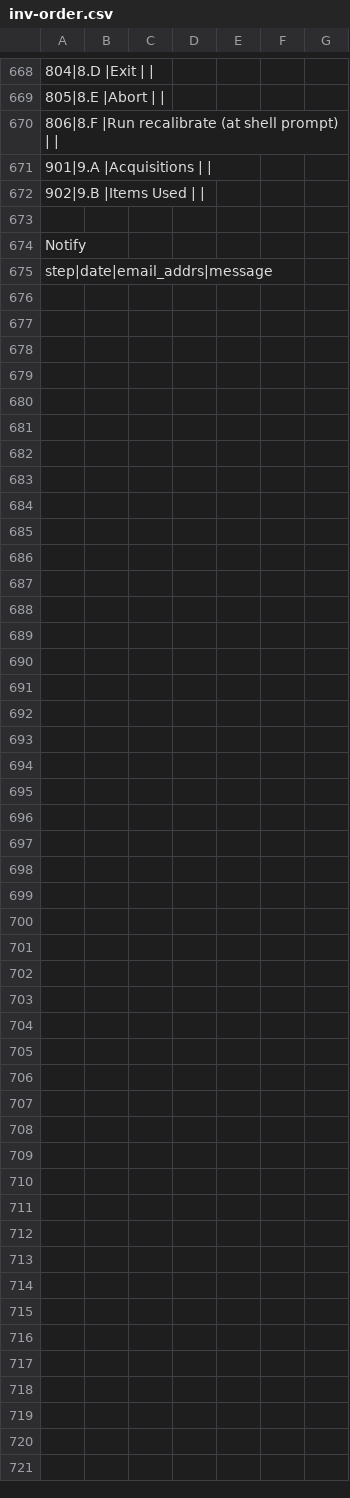
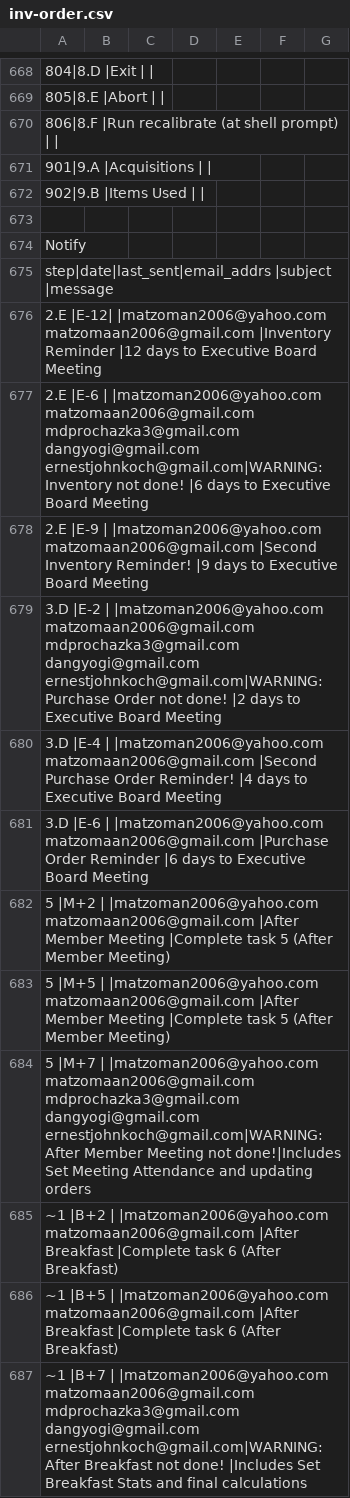
Before and after one commit to dangyogi/csv-inv-order, a CSV file: csv_inv_order/inv-order.csv, drawn as a sheet; only a part is shown, gaps mark what is left out; the diff names each change by its address in the sheet, - before the commit and + after, or states it on an @@ line.

Commit message:
Added send_reminders.py to send email reminders.

```diff
--- a/csv_inv_order/inv-order.csv
+++ b/csv_inv_order/inv-order.csv
-A675: step|date|email_addrs|message
+A675: step|date|last_sent|email_addrs |subject |message
+row 676: 2.E |E-12| |matzoman2006@yahoo.com matzomaan2006@gmail.com |Inventory Reminder |12 days to Executive Board Meeting
+row 677: 2.E |E-6 | |matzoman2006@yahoo.com matzomaan2006@gmail.com mdprochazka3@gmail.com dangyogi@gmail.com ernestjohnkoch@gmail.com|WARNING: Inventory not done! |6 days to Executive Board Meeting
+row 678: 2.E |E-9 | |matzoman2006@yahoo.com matzomaan2006@gmail.com |Second Inventory Reminder! |9 days to Executive Board Meeting
+row 679: 3.D |E-2 | |matzoman2006@yahoo.com matzomaan2006@gmail.com mdprochazka3@gmail.com dangyogi@gmail.com ernestjohnkoch@gmail.com|WARNING: Purchase Order not done! |2 days to Executive Board Meeting
+row 680: 3.D |E-4 | |matzoman2006@yahoo.com matzomaan2006@gmail.com |Second Purchase Order Reminder! |4 days to Executive Board Meeting
+row 681: 3.D |E-6 | |matzoman2006@yahoo.com matzomaan2006@gmail.com |Purchase Order Reminder |6 days to Executive Board Meeting
+row 682: 5 |M+2 | |matzoman2006@yahoo.com matzomaan2006@gmail.com |After Member Meeting |Complete task 5 (After Member Meeting)
+row 683: 5 |M+5 | |matzoman2006@yahoo.com matzomaan2006@gmail.com |After Member Meeting |Complete task 5 (After Member Meeting)
+row 684: 5 |M+7 | |matzoman2006@yahoo.com matzomaan2006@gmail.com mdprochazka3@gmail.com dangyogi@gmail.com ernestjohnkoch@gmail.com|WARNING: After Member Meeting not done!|Includes Set Meeting Attendance and updating orders
+row 685: ~1 |B+2 | |matzoman2006@yahoo.com matzomaan2006@gmail.com |After Breakfast |Complete task 6 (After Breakfast)
+row 686: ~1 |B+5 | |matzoman2006@yahoo.com matzomaan2006@gmail.com |After Breakfast |Complete task 6 (After Breakfast)
+row 687: ~1 |B+7 | |matzoman2006@yahoo.com matzomaan2006@gmail.com mdprochazka3@gmail.com dangyogi@gmail.com ernestjohnkoch@gmail.com|WARNING: After Breakfast not done! |Includes Set Breakfast Stats and final calculations
```
Also changed, not shown: 4 other files.
